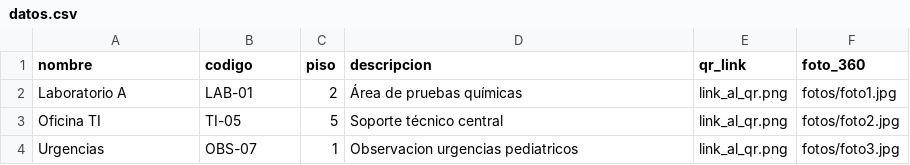
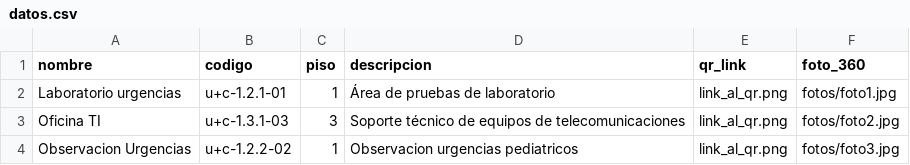
Before and after one commit to johnfigueredo/Repositorio_de_pruebas_2026, a CSV file: PROYECTO-360/datos.csv, drawn as a sheet.

Commit message:
CVS CAMBIO

```diff
--- a/PROYECTO-360/datos.csv
+++ b/PROYECTO-360/datos.csv
@@ -1,4 +1,4 @@
 nombre,codigo,piso,descripcion,qr_link,foto_360
-Laboratorio A,LAB-01,2,Área de pruebas químicas,link_al_qr.png,fotos/foto1.jpg
-Oficina TI,TI-05,5,Soporte técnico central,link_al_qr.png,fotos/foto2.jpg
-Urgencias,OBS-07,1,Observacion urgencias pediatricos,link_al_qr.png,fotos/foto3.jpg
+Laboratorio urgencias,u+c-1.2.1-01,1,Área de pruebas de laboratorio,link_al_qr.png,fotos/foto1.jpg
+Oficina TI,u+c-1.3.1-03,3,Soporte técnico de equipos de telecomunicaciones,link_al_qr.png,fotos/foto2.jpg
+Observacion Urgencias,u+c-1.2.2-02,1,Observacion urgencias pediatricos,link_al_qr.png,fotos/foto3.jpg
```
